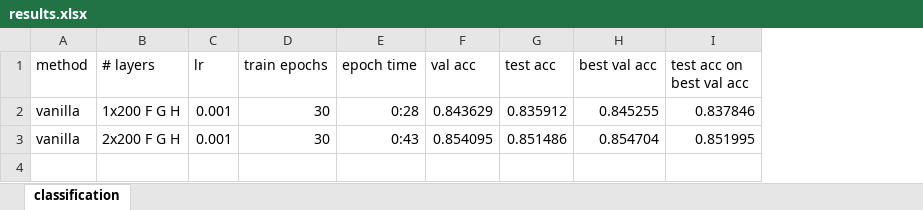
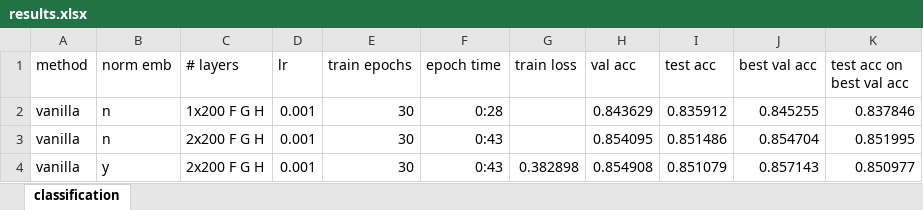
Before and after one commit to stevenxxiu/decomp_attend, an Excel workbook: results.xlsx, sheet classification, drawn as a sheet; values as stored, in another font and other column widths than the file's, no borders; the diff names each change by its address in the sheet, - before the commit and + after, or states it on an @@ line.

```diff
--- a/results.xlsx (sheet classification)
+++ b/results.xlsx (sheet classification)
+column B (norm emb), rows 2-3: n | n
+column G (train loss), empty
+row 4: vanilla | y | 2x200 F G H | 0.001 | 30 | 0:43 | 0.382898 | 0.854908 | 0.851079 | 0.857143 | 0.850977
```
Also changed, not shown: 2 other files.
